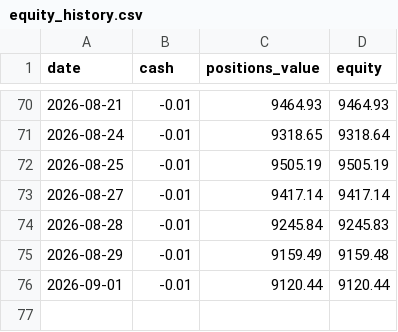
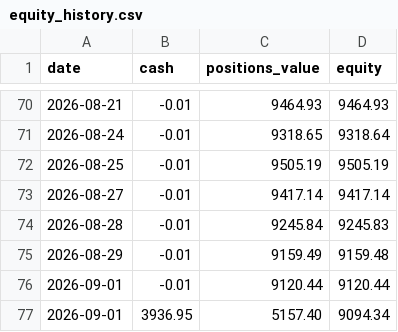
Before and after one commit to tercanemir/halal-paper-bot, a CSV file: data/equity_history.csv, drawn as a sheet; only a part is shown, gaps mark what is left out.

```diff
--- a/data/equity_history.csv
+++ b/data/equity_history.csv
@@ -76 +76,2 @@ date,cash,positions_value,equity
 2026-09-01,-0.01,9120.44,9120.44
+2026-09-01,3936.95,5157.40,9094.34
```
Also changed, not shown: data/trades.csv, 1 other file.
